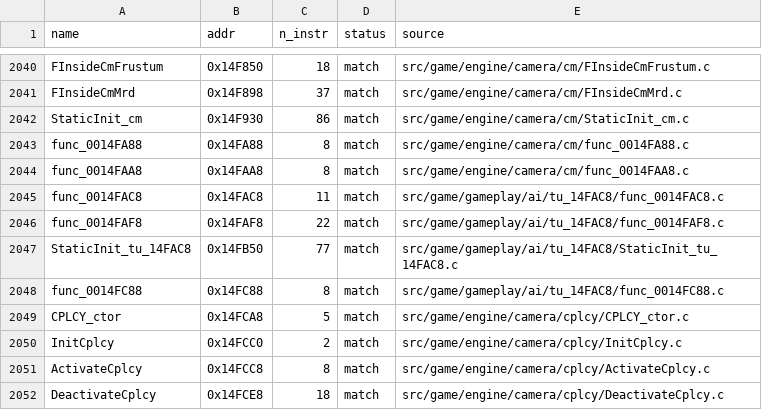
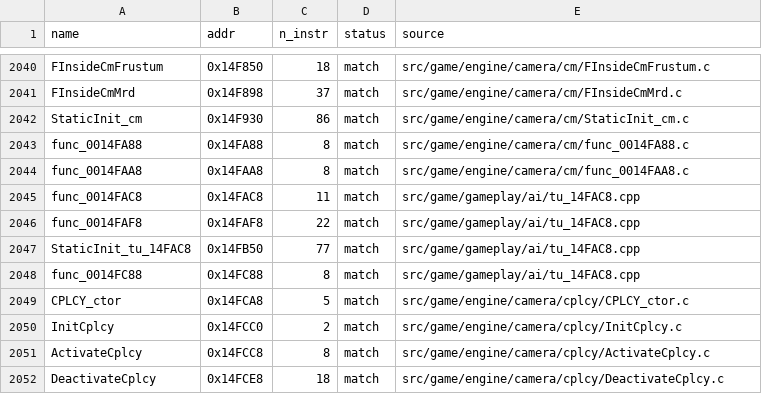
Before and after one commit to brc7/sly2-decomp, a CSV file: config/matched.csv, drawn as a sheet; only a part is shown, gaps mark what is left out.

```diff
--- a/config/matched.csv
+++ b/config/matched.csv
@@ -2044,6 +2044,6 @@ func_0014FA88,0x14FA88,8,match,src/game/engine/camera/cm/func_0014FA88.c
 func_0014FAA8,0x14FAA8,8,match,src/game/engine/camera/cm/func_0014FAA8.c
-func_0014FAC8,0x14FAC8,11,match,src/game/gameplay/ai/tu_14FAC8/func_0014FAC8.c
-func_0014FAF8,0x14FAF8,22,match,src/game/gameplay/ai/tu_14FAC8/func_0014FAF8.c
-StaticInit_tu_14FAC8,0x14FB50,77,match,src/game/gameplay/ai/tu_14FAC8/StaticInit_tu_14FAC8.c
-func_0014FC88,0x14FC88,8,match,src/game/gameplay/ai/tu_14FAC8/func_0014FC88.c
+func_0014FAC8,0x14FAC8,11,match,src/game/gameplay/ai/tu_14FAC8.cpp
+func_0014FAF8,0x14FAF8,22,match,src/game/gameplay/ai/tu_14FAC8.cpp
+StaticInit_tu_14FAC8,0x14FB50,77,match,src/game/gameplay/ai/tu_14FAC8.cpp
+func_0014FC88,0x14FC88,8,match,src/game/gameplay/ai/tu_14FAC8.cpp
 CPLCY_ctor,0x14FCA8,5,match,src/game/engine/camera/cplcy/CPLCY_ctor.c
```
Also changed, not shown: 8 other files.
